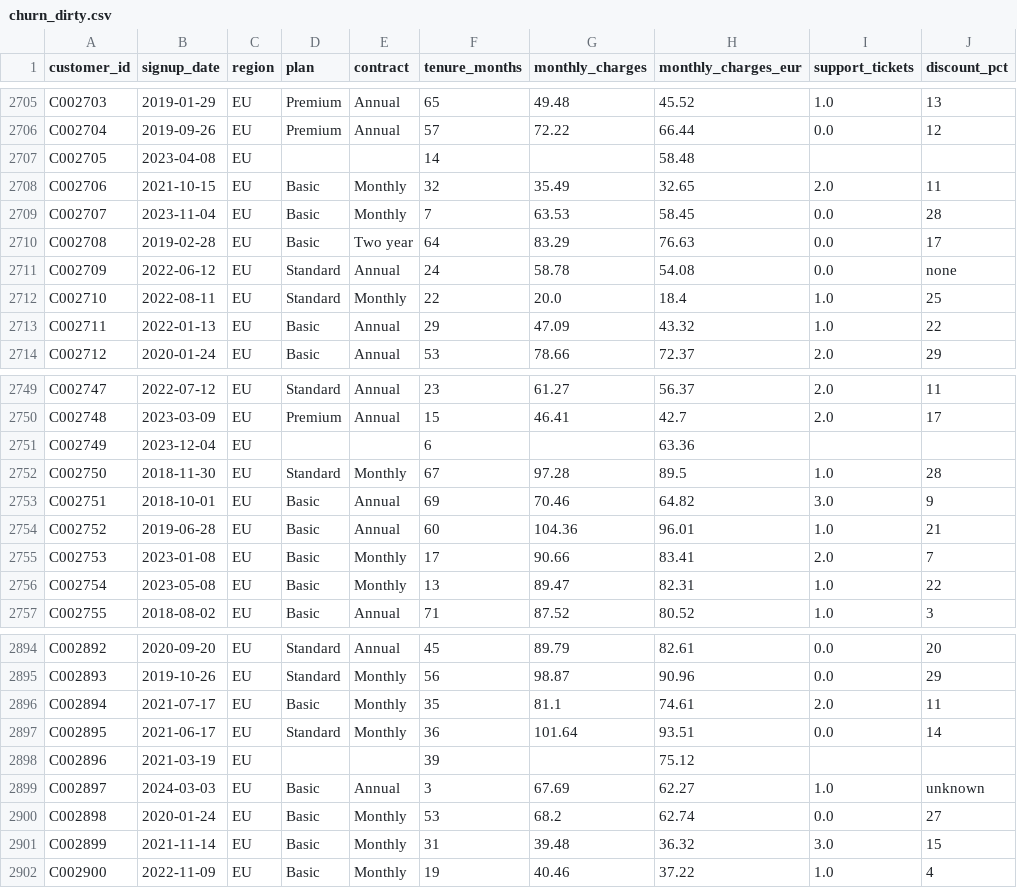
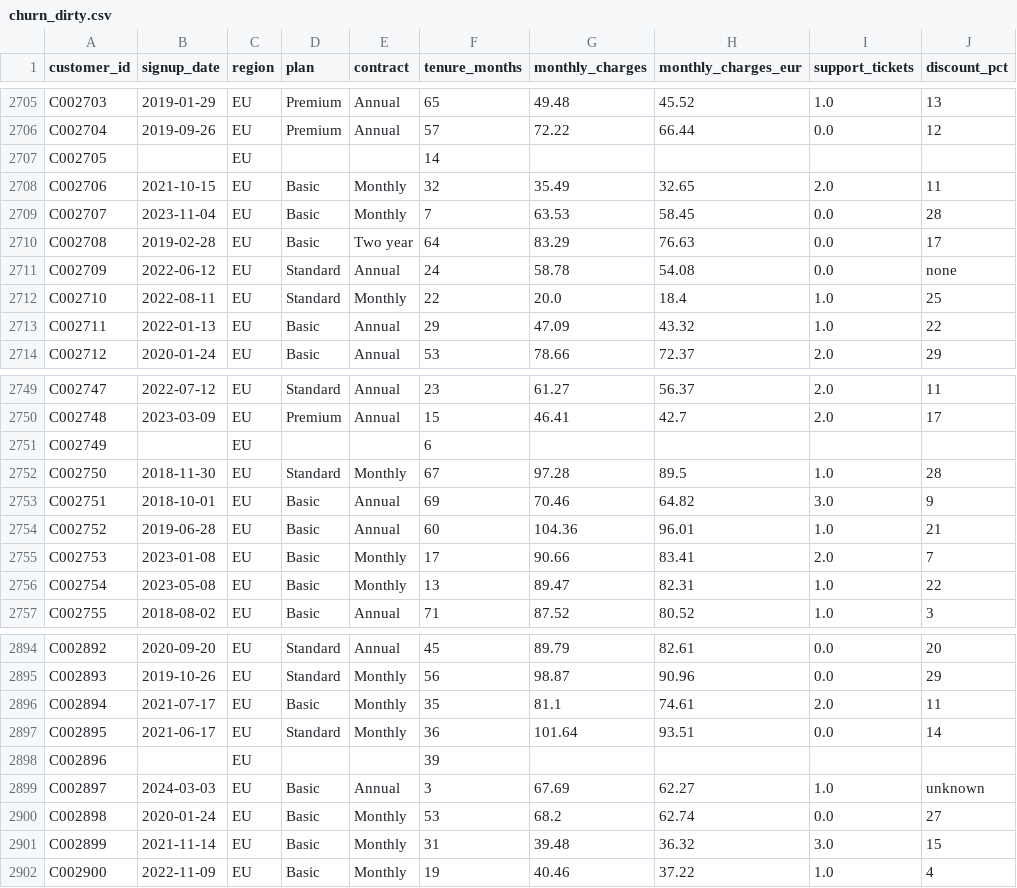
Before and after one commit to vibey19/sift, a CSV file: samples/churn_dirty.csv, drawn as a sheet; only a part is shown, gaps mark what is left out; the diff covers the shown part only; the diff names each change by its address in the sheet, - before the commit and + after, or states it on an @@ line.

```diff
--- a/samples/churn_dirty.csv
+++ b/samples/churn_dirty.csv
-B2707 (signup_date): 2023-04-08
+B2707 (signup_date): (empty)
-H2707 (monthly_charges_eur): 58.48
+H2707 (monthly_charges_eur): (empty)
-B2751 (signup_date): 2023-12-04
+B2751 (signup_date): (empty)
-H2751 (monthly_charges_eur): 63.36
+H2751 (monthly_charges_eur): (empty)
-B2898 (signup_date): 2021-03-19
+B2898 (signup_date): (empty)
-H2898 (monthly_charges_eur): 75.12
+H2898 (monthly_charges_eur): (empty)
```
Also changed, not shown: 10 edited cells elsewhere in this file, 14 other files.
